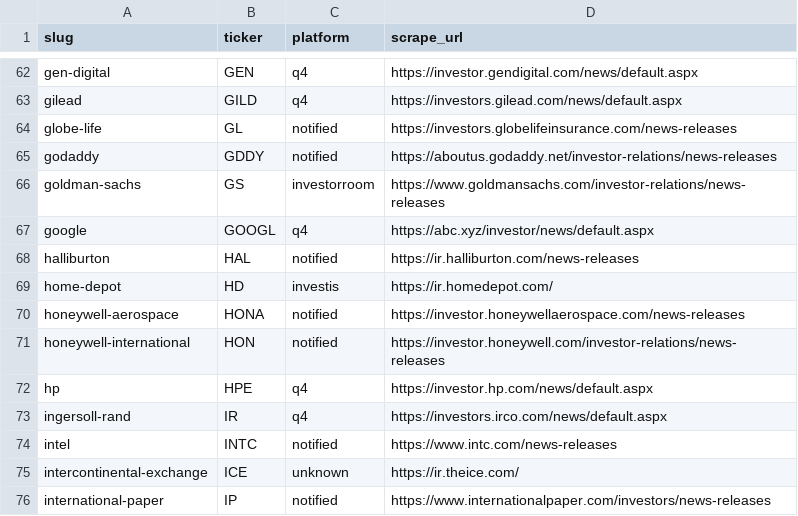
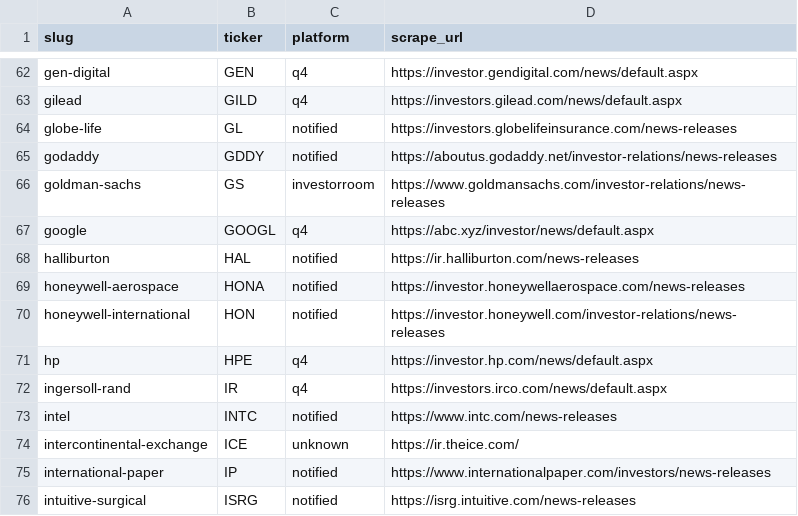
Before and after one commit to KamarajuKusumanchi/primary_wire, a CSV file: reports/latest/scraper_coverage_missing.csv, drawn as a sheet; only a part is shown, gaps mark what is left out; the shorter side is filled out with more unchanged rows.

```diff
--- a/reports/latest/scraper_coverage_missing.csv
+++ b/reports/latest/scraper_coverage_missing.csv
@@ -68,3 +68,2 @@ google,GOOGL,q4,https://abc.xyz/investor/news/default.aspx
 halliburton,HAL,notified,https://ir.halliburton.com/news-releases
-home-depot,HD,investis,https://ir.homedepot.com/
 honeywell-aerospace,HONA,notified,https://investor.honeywellaerospace.com/news-releases
```
Also changed, not shown: reports/latest/press_release_counts.csv, 1 other file.
